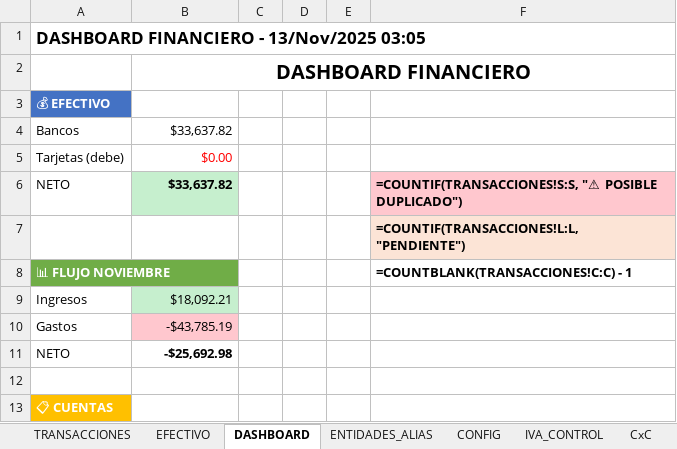
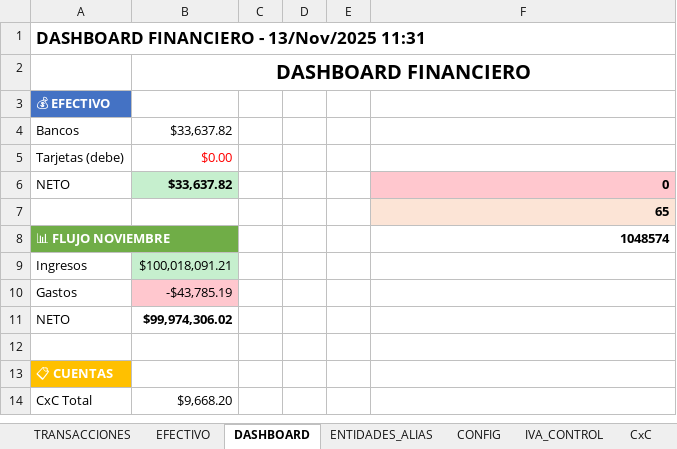
Before and after one commit to cimsa8-cyber/debt-sanitization-strategy, an Excel workbook: AlvaroVelasco_Finanzas_v3.0.xlsx, sheet DASHBOARD, drawn as a sheet; only a part is shown; the shorter side is filled out with more unchanged rows; values as stored, in another font and other column widths than the file's, no borders; formulas without a stored value are shown as written; the diff names each change by its address in the sheet, - before the commit and + after, or states it on an @@ line.

```diff
--- a/AlvaroVelasco_Finanzas_v3.0.xlsx (sheet DASHBOARD)
+++ b/AlvaroVelasco_Finanzas_v3.0.xlsx (sheet DASHBOARD)
-A1: DASHBOARD FINANCIERO - 13/Nov/2025 03:05
+A1: DASHBOARD FINANCIERO - 13/Nov/2025 11:31
-F6: =COUNTIF(TRANSACCIONES!S:S, "⚠ POSIBLE DUPLICADO")
+F6: 0
-F7: =COUNTIF(TRANSACCIONES!L:L, "PENDIENTE")
+F7: 65
-F8: =COUNTBLANK(TRANSACCIONES!C:C) - 1
+F8: 1048574
-B9: $18,092.21
+B9: $100,018,091.21
-B11: -$25,692.98
+B11: $99,974,306.02
```
Also changed, not shown: sheet IVA_CONTROL, sheet CxC, sheet CxP, sheet EFECTIVO, sheet CONFIG, sheet TRANSACCIONES, 6 other files.
